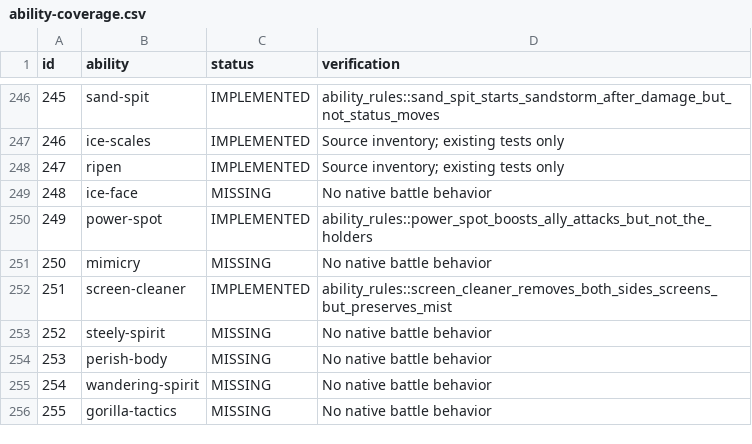
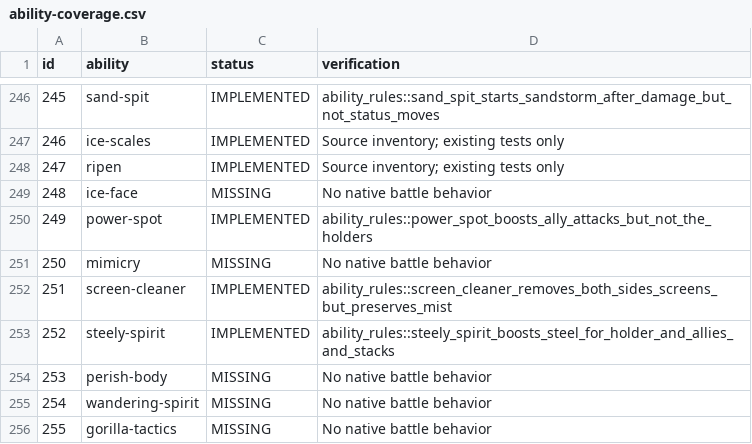
Before and after one commit to fourlastor/wilds-battle-engine, a CSV file: reports/ability-coverage.csv, drawn as a sheet; only a part is shown, gaps mark what is left out.

Commit message:
Implement stacking Steely Spirit team boosts

```diff
--- a/reports/ability-coverage.csv
+++ b/reports/ability-coverage.csv
@@ -252,3 +252,3 @@ id,ability,status,verification
 251,screen-cleaner,IMPLEMENTED,ability_rules::screen_cleaner_removes_both_sides_screens_but_preserves_mist
-252,steely-spirit,MISSING,No native battle behavior
+252,steely-spirit,IMPLEMENTED,ability_rules::steely_spirit_boosts_steel_for_holder_and_allies_and_stacks
 253,perish-body,MISSING,No native battle behavior
```
Also changed, not shown: 2 other files.
